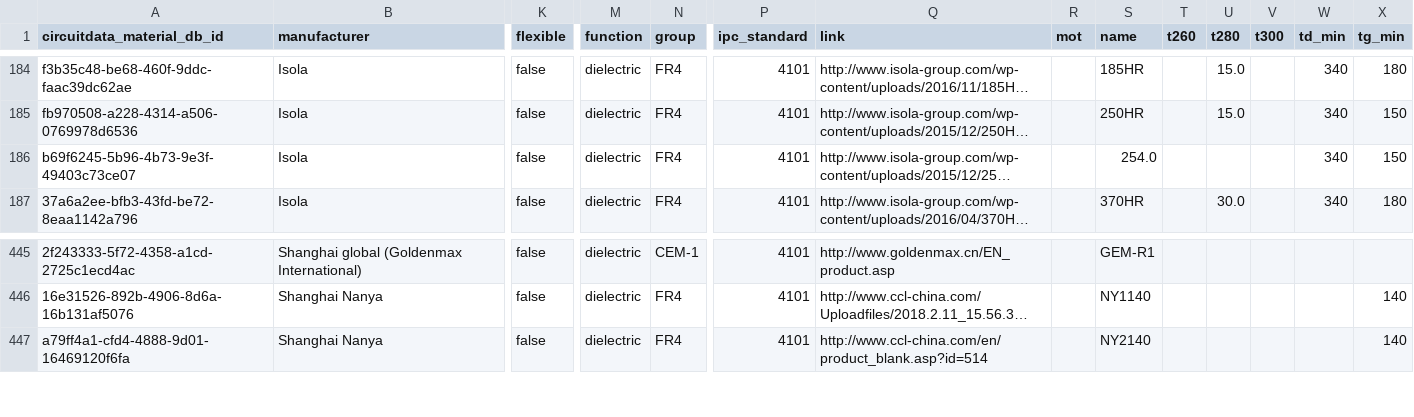
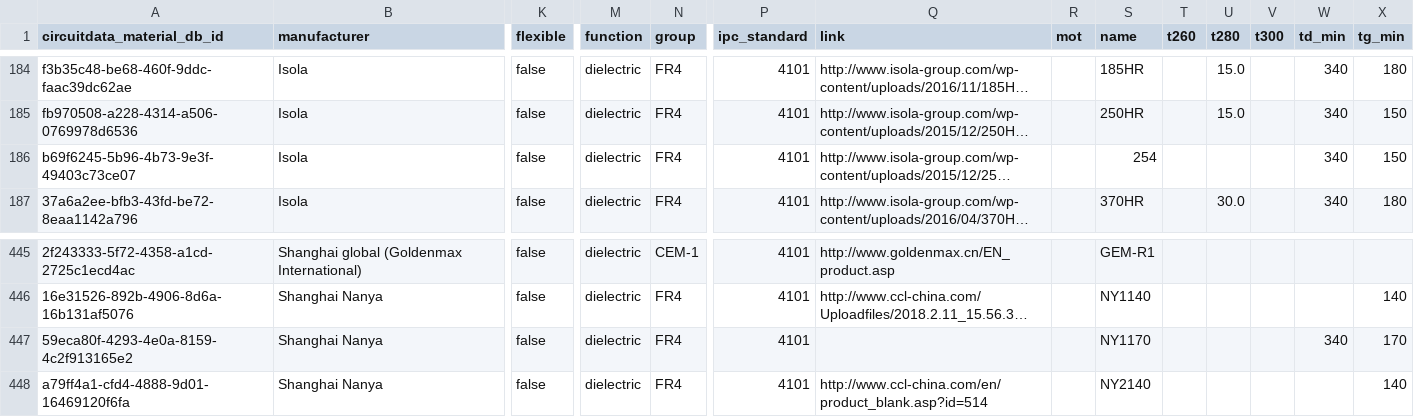
Before and after one commit to CircuitData/circuitdatamaterials, a CSV file: lib/data/materials.csv, drawn as a sheet; only a part is shown, gaps mark what is left out; long unchanged cells end in …; rows hold the shown columns only; the diff names each change by its address in the sheet, - before the commit and + after, or states it on an @@ line.

Commit message:
Added NY1170

```diff
--- a/lib/data/materials.csv
+++ b/lib/data/materials.csv
-S186 (name): 254.0
+S186 (name): 254
+row 447: 59eca80f-4293-4e0a-8159-4c2f913165e2 | Shanghai Nanya | false | dielectric | FR4 | 4101 |  |  | NY1170 |  |  |  | 340 | 170
```
